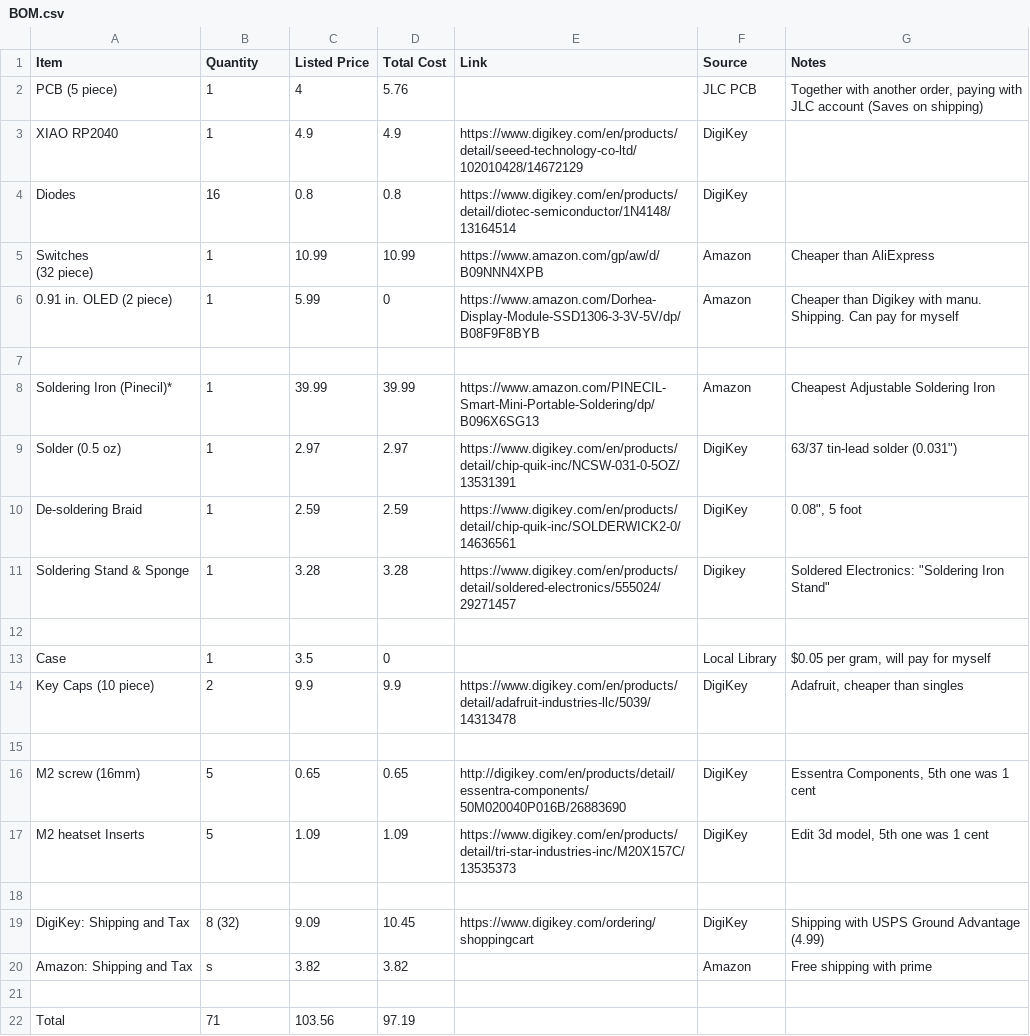
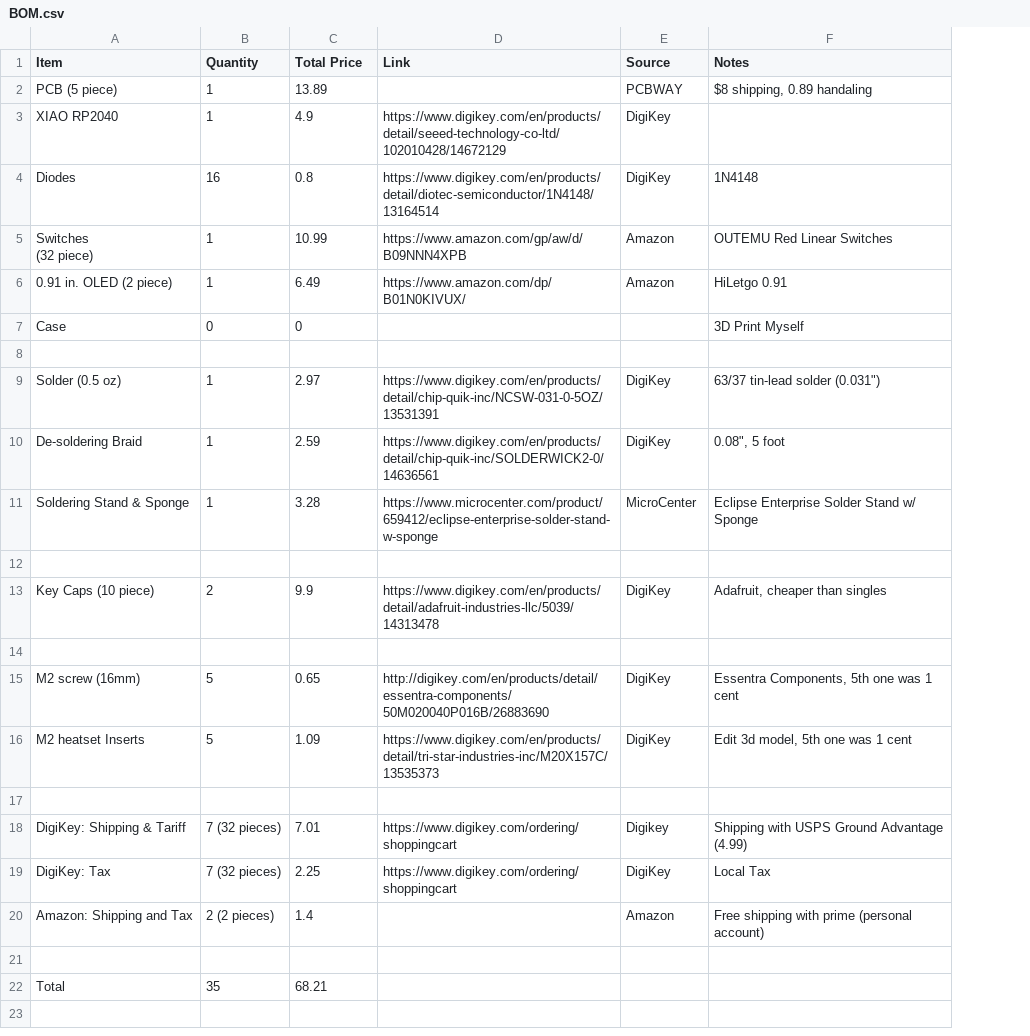
Before and after one commit to Magnu-Shaak/Calc123, a CSV file: BOM.csv, drawn as a sheet; removed rows and columns are numbered as before the commit, all else as after; the diff names each change by its address in the sheet, - before the commit and + after, or states it on an @@ line.

Commit message:
Update BOM.csv

```diff
--- a/BOM.csv
+++ b/BOM.csv
-column D (Total Cost), rows 2-6: 5.76 | 4.9 | 0.8 | 10.99 | 0; rows 9-11: 2.97 | 2.59 | 3.28; rows 14-22: 9.9 |  | 0.65 | 1.09 |  | 10.45 | 3.82 |  | 97.19
-C1: Listed Price
+C1: Total Price
-C2 (Total Price): 4
+C2 (Total Price): 13.89
-E2 (Source): JLC PCB
+E2 (Source): PCBWAY
-F2 (Notes): Together with another order, paying with JLC account (Saves on shipping)
+F2 (Notes): $8 shipping, 0.89 handaling
-F4 (Notes): (empty)
+F4 (Notes): 1N4148
-F5 (Notes): Cheaper than AliExpress
+F5 (Notes): OUTEMU Red Linear Switches
-C6 (Total Price): 5.99
+C6 (Total Price): 6.49
-D6 (Link): https://www.amazon.com/Dorhea-Display-Module-SSD1306-3-3V-5V/dp/B08F9F8BYB
+D6 (Link): https://www.amazon.com/dp/B01N0KIVUX/
-F6 (Notes): Cheaper than Digikey with manu. Shipping. Can pay for myself
+F6 (Notes): HiLetgo 0.91
+row 7: Case | 0 | 0 |  |  | 3D Print Myself
-row 8: Soldering Iron (Pinecil)* | 1 | 39.99 | 39.99 | https://www.amazon.com/PINECIL-Smart-Mini-Portable-Soldering/dp/B096X6SG13 | Amazon | Cheapest Adjustable Soldering Iron
-D11 (Link): https://www.digikey.com/en/products/detail/soldered-electronics/555024/29271457
+D11 (Link): https://www.microcenter.com/product/659412/eclipse-enterprise-solder-stand-w-sponge
-E11 (Source): Digikey
+E11 (Source): MicroCenter
-F11 (Notes): Soldered Electronics: "Soldering Iron Stand"
+F11 (Notes): Eclipse Enterprise Solder Stand w/ Sponge
-row 13: Case | 1 | 3.5 | 0 |  | Local Library | $0.05 per gram, will pay for myself
-A18 (Item): DigiKey: Shipping and Tax
+A18 (Item): DigiKey: Shipping & Tariff
-B18 (Quantity): 8 (32)
+B18 (Quantity): 7 (32 pieces)
-C18 (Total Price): 9.09
+C18 (Total Price): 7.01
-E18 (Source): DigiKey
+E18 (Source): Digikey
+row 19: DigiKey: Tax | 7 (32 pieces) | 2.25 | https://www.digikey.com/ordering/shoppingcart | DigiKey | Local Tax
-B20 (Quantity): s
+B20 (Quantity): 2 (2 pieces)
-C20 (Total Price): 3.82
+C20 (Total Price): 1.4
-F20 (Notes): Free shipping with prime
+F20 (Notes): Free shipping with prime (personal account)
-B22 (Quantity): 71
+B22 (Quantity): 35
-C22 (Total Price): 103.56
+C22 (Total Price): 68.21
```
